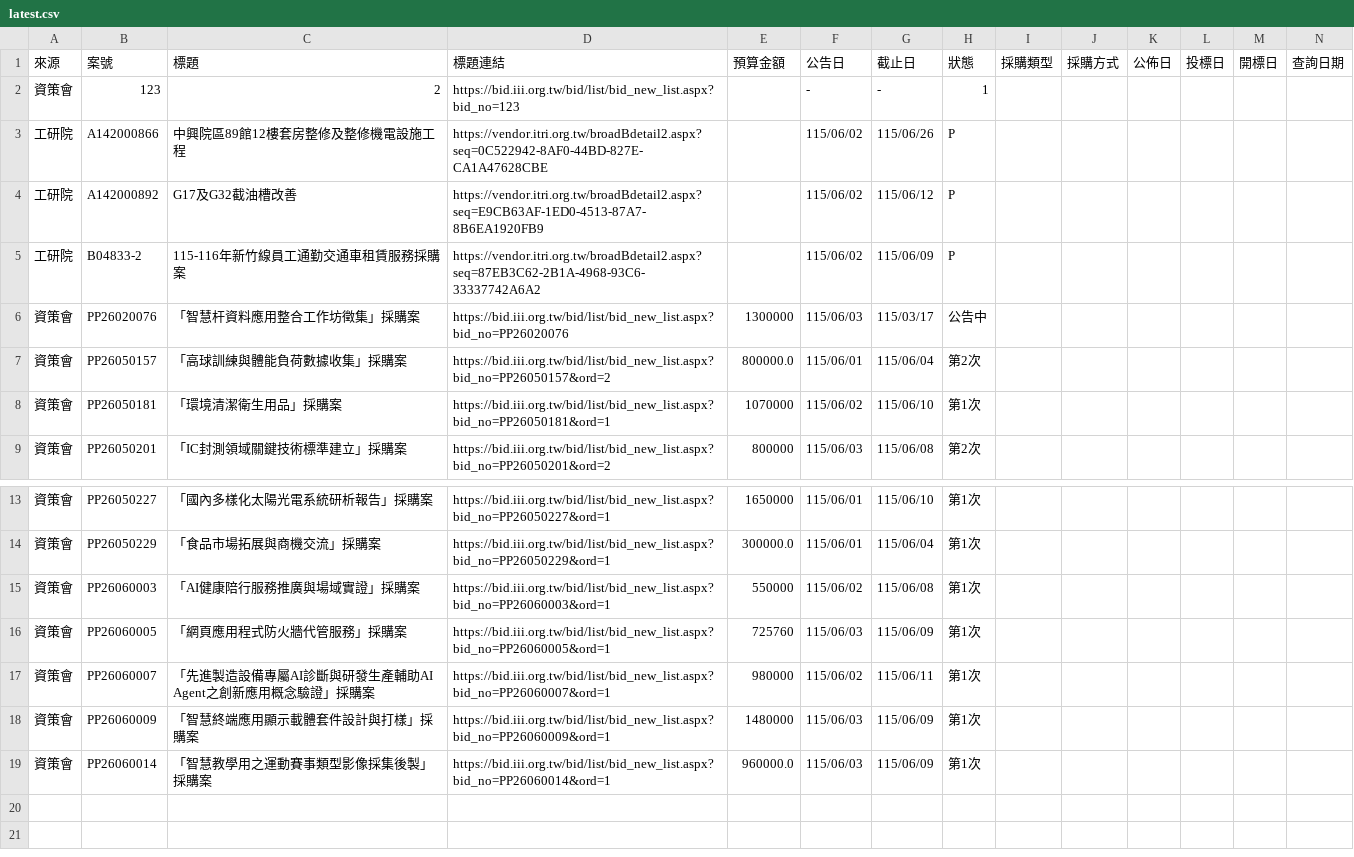
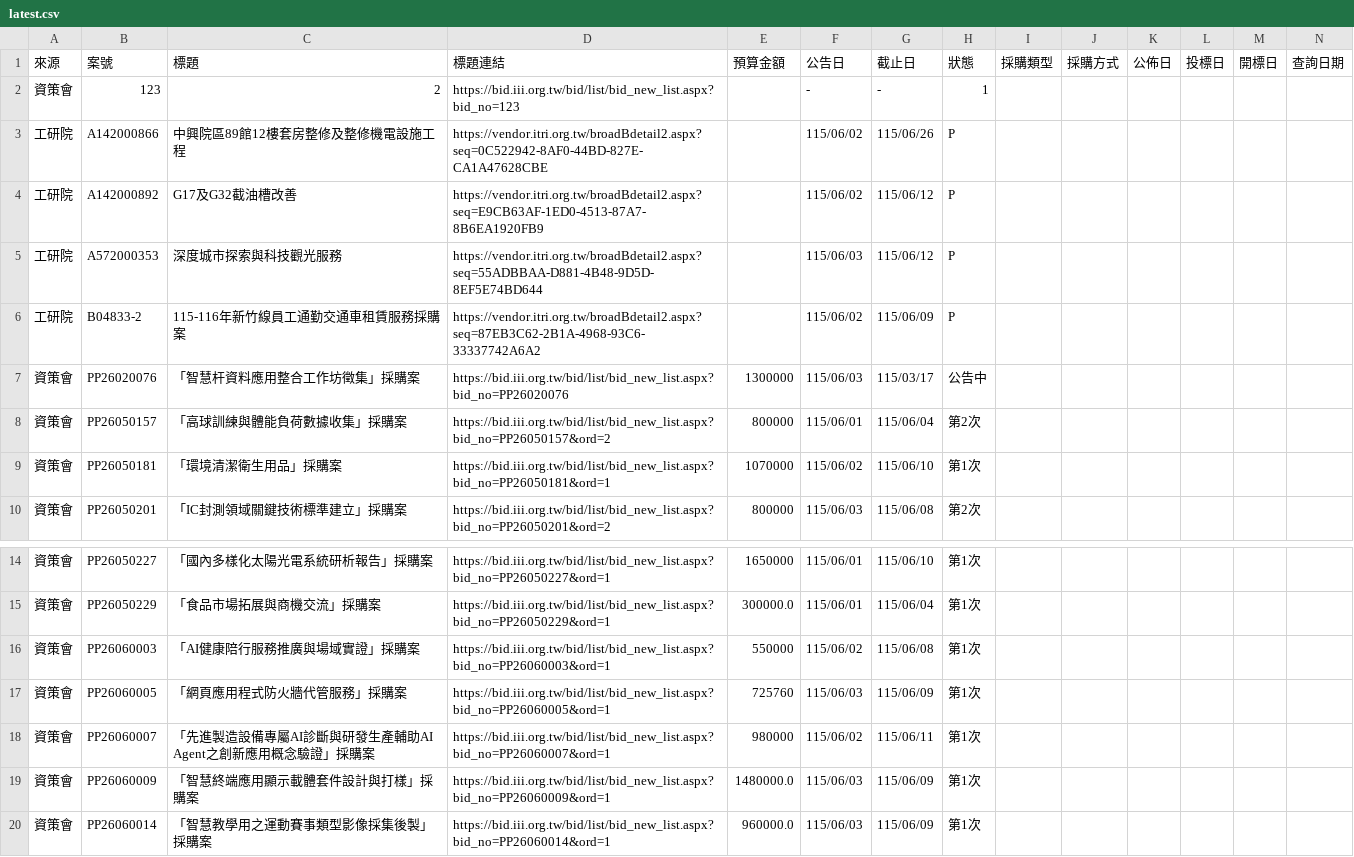
Before and after one commit to espresso3568/bitwin, a CSV file: data/latest.csv, drawn as a sheet; only a part is shown, gaps mark what is left out; addresses are those after the commit; rows hold the shown columns only; the diff names each change by its address in the sheet, - before the commit and + after, or states it on an @@ line.

```diff
--- a/data/latest.csv
+++ b/data/latest.csv
+row 5: 工研院 | A572000353 | 深度城市探索與科技觀光服務 | https://vendor.itri.org.tw/broadBdetail2.aspx?seq=55ADBBAA-D881-4B48-9D5D-8EF5E74BD644 |  | 115/06/03 | 115/06/12 | P
-E8 (預算金額): 800000.0
+E8 (預算金額): 800000
-E19 (預算金額): 1480000
+E19 (預算金額): 1480000.0
```
Also changed, not shown: data/三站標案_20260603.csv, 3 other files.
